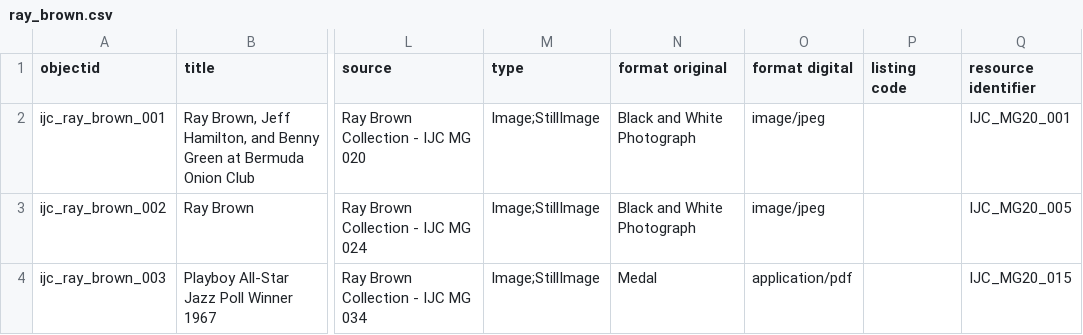
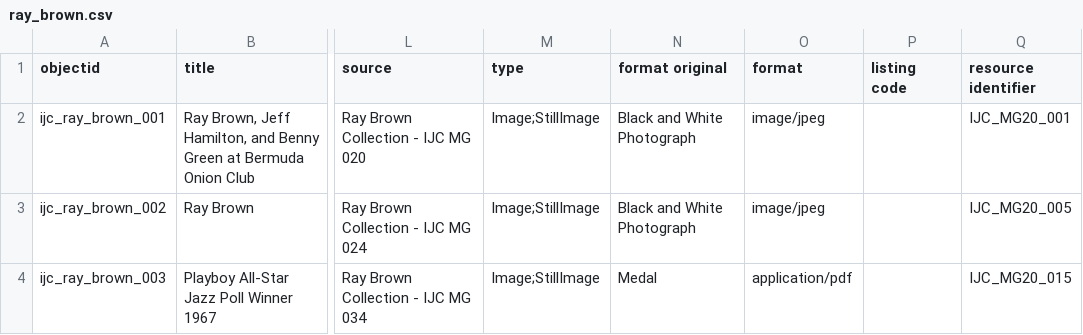
Before and after one commit to uidaholib/ijc-collection-template, a CSV file: docs/metadata/ray_brown.csv, drawn as a sheet; only a part is shown, gaps mark what is left out; the diff names each change by its address in the sheet, - before the commit and + after, or states it on an @@ line.

Commit message:
Brown format digital > format

```diff
--- a/docs/metadata/ray_brown.csv
+++ b/docs/metadata/ray_brown.csv
-O1: format digital
+O1: format
```
